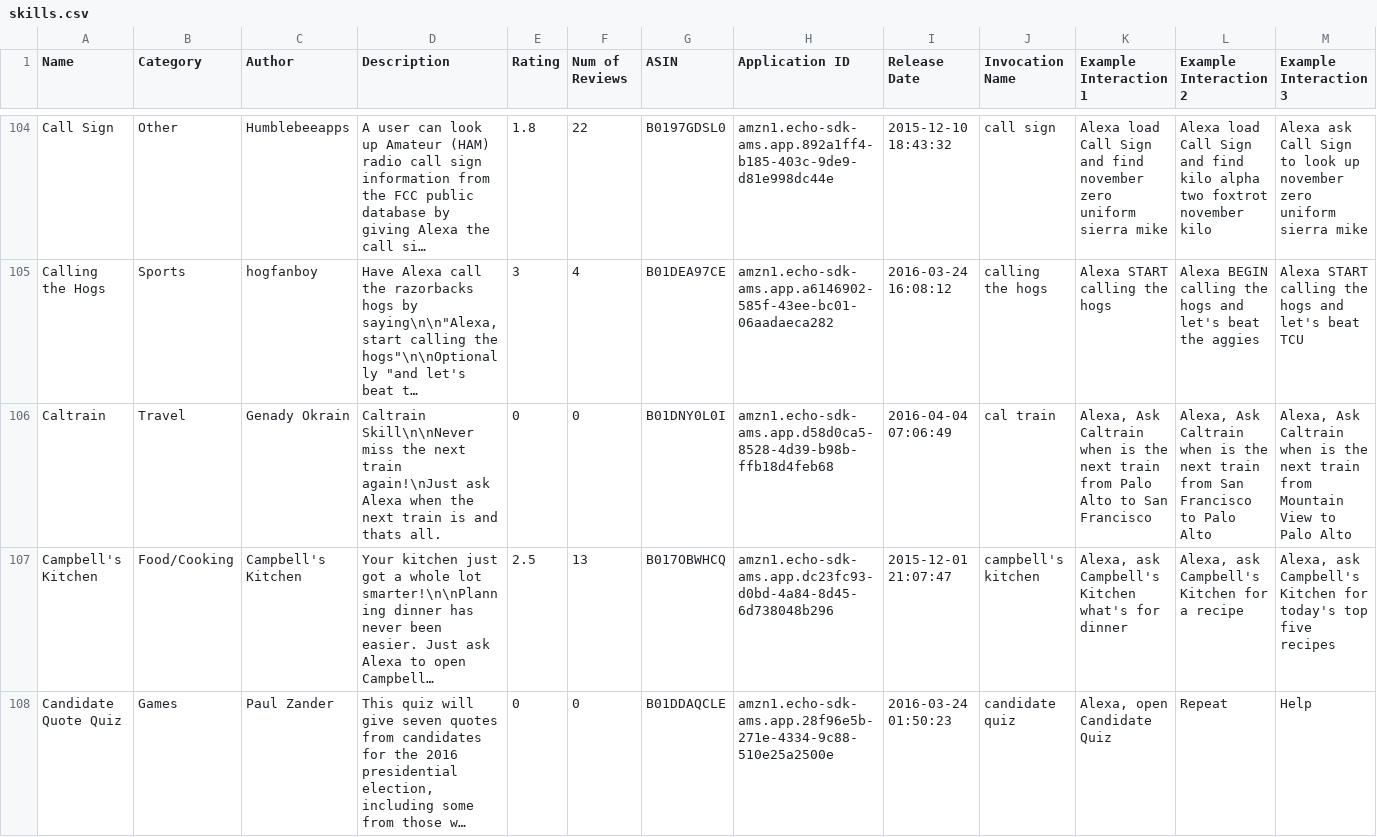
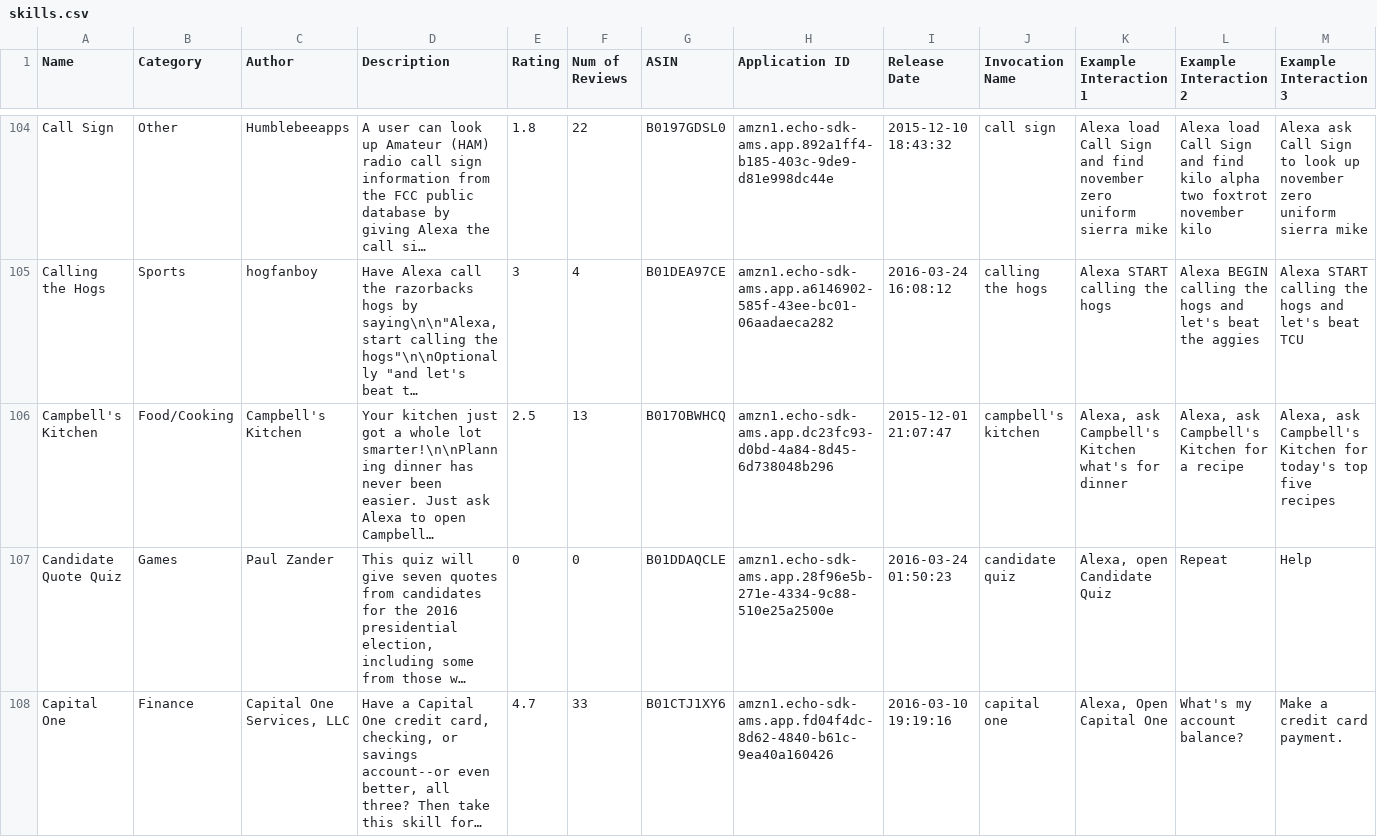
Before and after one commit to zwang695/alexa-skills-list, a CSV file: skills.csv, drawn as a sheet; only a part is shown, gaps mark what is left out; the shorter side is filled out with more unchanged rows; long unchanged cells end in …; removed rows and columns are numbered as before the commit, all else as after; rows hold the shown columns only; the diff covers the shown part only; the diff names each change by its address in the sheet, - before the commit and + after, or states it on an @@ line.

Commit message:
update list

```diff
--- a/skills.csv
+++ b/skills.csv
-row 106: Caltrain | Travel | Genady Okrain | Caltrain Skill\n\nNever miss the next train again!\nJust ask Alexa when the next train is and thats all. | 0 | 0 | B01DNY0L0I | amzn1.echo-sdk-ams.app.d58d0ca5-8528-4d39-b98b-ffb18d4feb68 | 2016-04-04 07:06:49 | cal train | Alexa, Ask Caltrain when is the next train from Palo Alto to San Francisco | Alexa, Ask Caltrain when is the next train from San Francisco to Palo Alto | Alexa, Ask Caltrain when is the next train from Mountain View to Palo Alto
```
Also changed, not shown: 1 added row and 1 edited cell elsewhere in this file, 7 other files.
